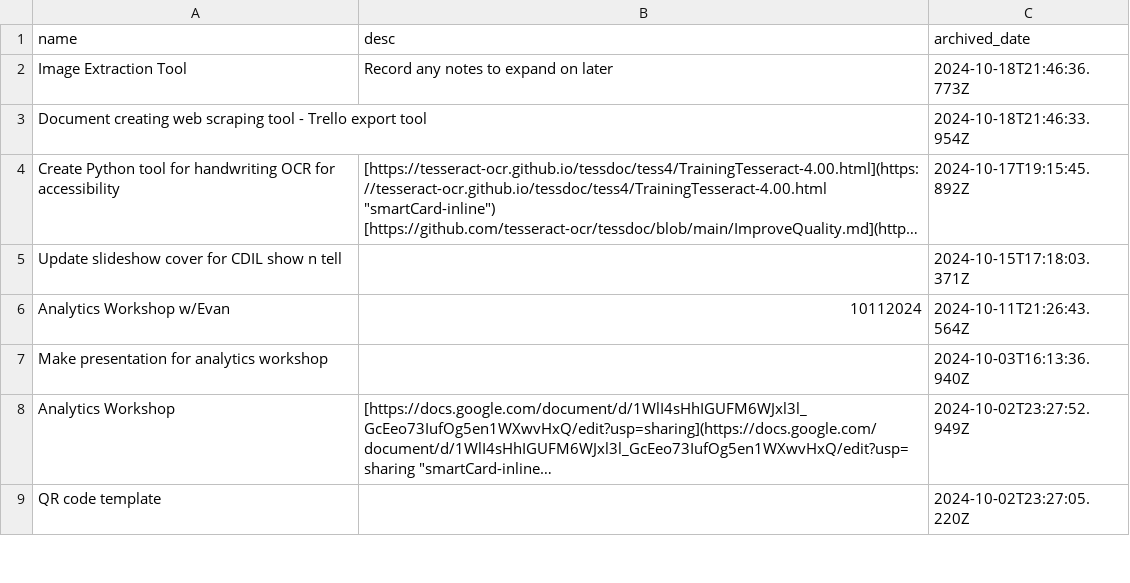
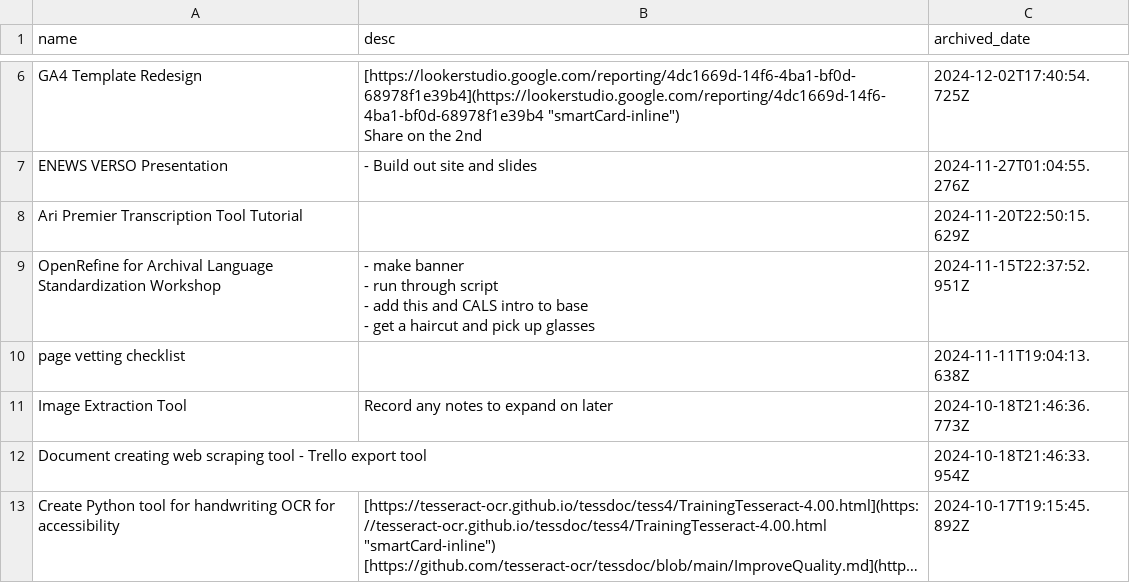
Before and after one commit to Scholarly-Projects/trello_export, a CSV file: trello_exports/Improved Departmental Operations_cards.csv, drawn as a sheet; only a part is shown, gaps mark what is left out; the shorter side is filled out with more unchanged rows; long unchanged cells end in …; the diff covers the shown part only.

```diff
--- a/trello_exports/Improved Departmental Operations_cards.csv
+++ b/trello_exports/Improved Departmental Operations_cards.csv
@@ -2 +30,11 @@ name,desc,archived_date
+GA4 Template Redesign,"[https://lookerstudio.google.com/reporting/4dc1669d-14f6-4ba1-bf0d-68978f1e39b4](https://lookerstudio.google.com/reporting/4dc1669d-14f6-4ba1-bf0d-68978f1e39b4 ""smartCard-inline"")
+
+Share on the 2nd",2024-12-02T17:40:54.725Z
+ENEWS VERSO Presentation,- Build out site and slides,2024-11-27T01:04:55.276Z
+Ari Premier Transcription Tool Tutorial,,2024-11-20T22:50:15.629Z
+OpenRefine for Archival Language Standardization Workshop,"- make banner
+- run through script
+- add this and CALS intro to base
+- get a haircut and pick up glasses",2024-11-15T22:37:52.951Z
+page vetting checklist,,2024-11-11T19:04:13.638Z
 Image Extraction Tool,Record any notes to expand on later,2024-10-18T21:46:36.773Z
```
Also changed, not shown: 4 added rows elsewhere in this file, trello_exports/CALS Liaison_cards.csv, trello_exports/Creating and Maintaining Digital_cards.csv, 12 other files.
